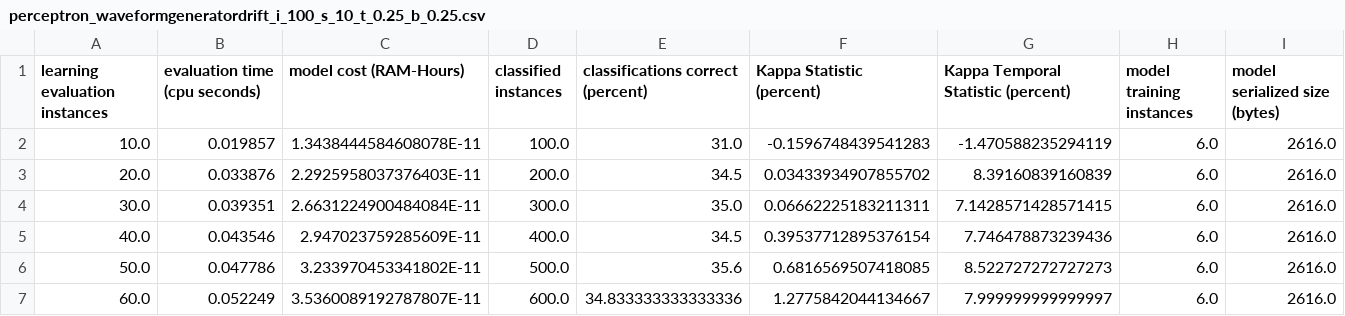
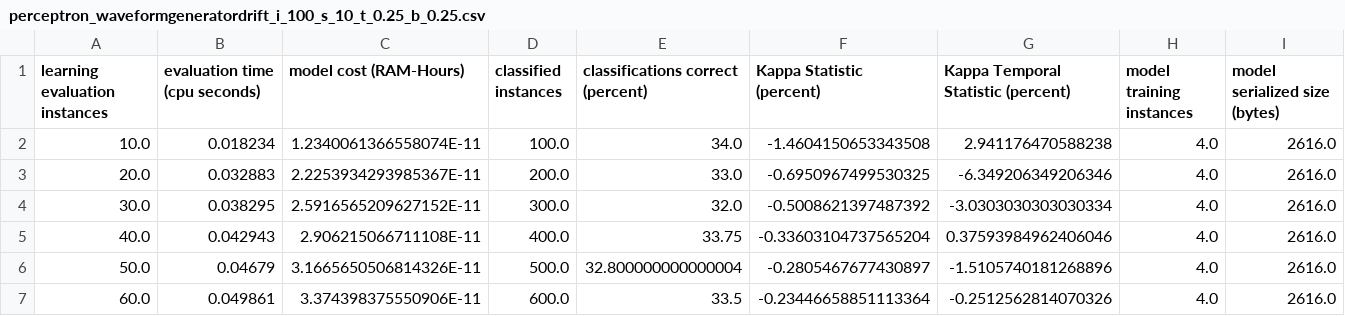
Before and after one commit to xehivs/MOA, a CSV file: results/perceptron_waveformgeneratordrift_i_100_s_10_t_0.25_b_0.25.csv, drawn as a sheet; only a part is shown; the diff covers the shown part only.

```diff
--- a/results/perceptron_waveformgeneratordrift_i_100_s_10_t_0.25_b_0.25.csv
+++ b/results/perceptron_waveformgeneratordrift_i_100_s_10_t_0.25_b_0.25.csv
@@ -1,7 +1,7 @@
 learning evaluation instances,evaluation time (cpu seconds),model cost (RAM-Hours),classified instances,classifications correct (percent),Kappa Statistic (percent),Kappa Temporal Statistic (percent),model training instances,model serialized size (bytes)
-10.0,0.019857,1.3438444584608078E-11,100.0,31.0,-0.1596748439541283,-1.470588235294119,6.0,2616.0
-20.0,0.033876,2.2925958037376403E-11,200.0,34.5,0.03433934907855702,8.39160839160839,6.0,2616.0
-30.0,0.039351,2.6631224900484084E-11,300.0,35.0,0.06662225183211311,7.1428571428571415,6.0,2616.0
-40.0,0.043546,2.947023759285609E-11,400.0,34.5,0.39537712895376154,7.746478873239436,6.0,2616.0
-50.0,0.047786,3.233970453341802E-11,500.0,35.6,0.6816569507418085,8.522727272727273,6.0,2616.0
-60.0,0.052249,3.5360089192787807E-11,600.0,34.833333333333336,1.2775842044134667,7.999999999999997,6.0,2616.0
+10.0,0.018234,1.2340061366558074E-11,100.0,34.0,-1.4604150653343508,2.941176470588238,4.0,2616.0
+20.0,0.032883,2.2253934293985367E-11,200.0,33.0,-0.6950967499530325,-6.349206349206346,4.0,2616.0
+30.0,0.038295,2.5916565209627152E-11,300.0,32.0,-0.5008621397487392,-3.0303030303030334,4.0,2616.0
+40.0,0.042943,2.906215066711108E-11,400.0,33.75,-0.33603104737565204,0.37593984962406046,4.0,2616.0
+50.0,0.04679,3.1665650506814326E-11,500.0,32.800000000000004,-0.2805467677430897,-1.5105740181268896,4.0,2616.0
+60.0,0.049861,3.374398375550906E-11,600.0,33.5,-0.23446658851113364,-0.2512562814070326,4.0,2616.0
```
Also changed, not shown: 24 edited cells elsewhere in this file, results/perceptron_waveformgeneratordrift_i_100_s_10_t_0.25_b_0.125.csv, 9 other files.
